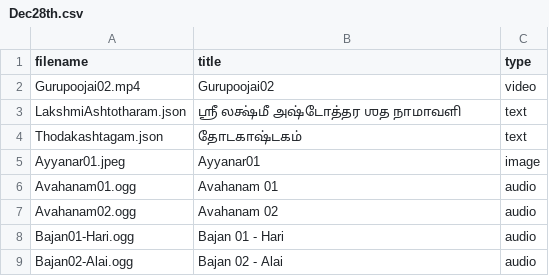
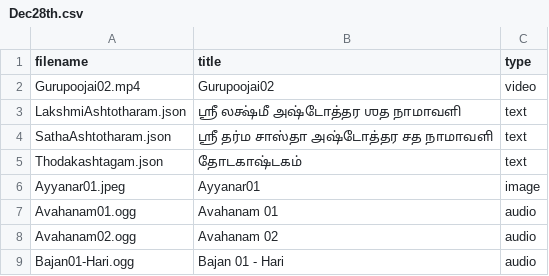
Before and after one commit to gmssvaishnavi/Poojai, a CSV file: Dec28th.csv, drawn as a sheet; only a part is shown; the shorter side is filled out with more unchanged rows; the diff names each change by its address in the sheet, - before the commit and + after, or states it on an @@ line.

Commit message:
Update Dec28th.csv

```diff
--- a/Dec28th.csv
+++ b/Dec28th.csv
+row 4: SathaAshtotharam.json | ஸ்ரீ தர்ம சாஸ்தா அஷ்டோத்தர சத நாமாவளி | text
```
